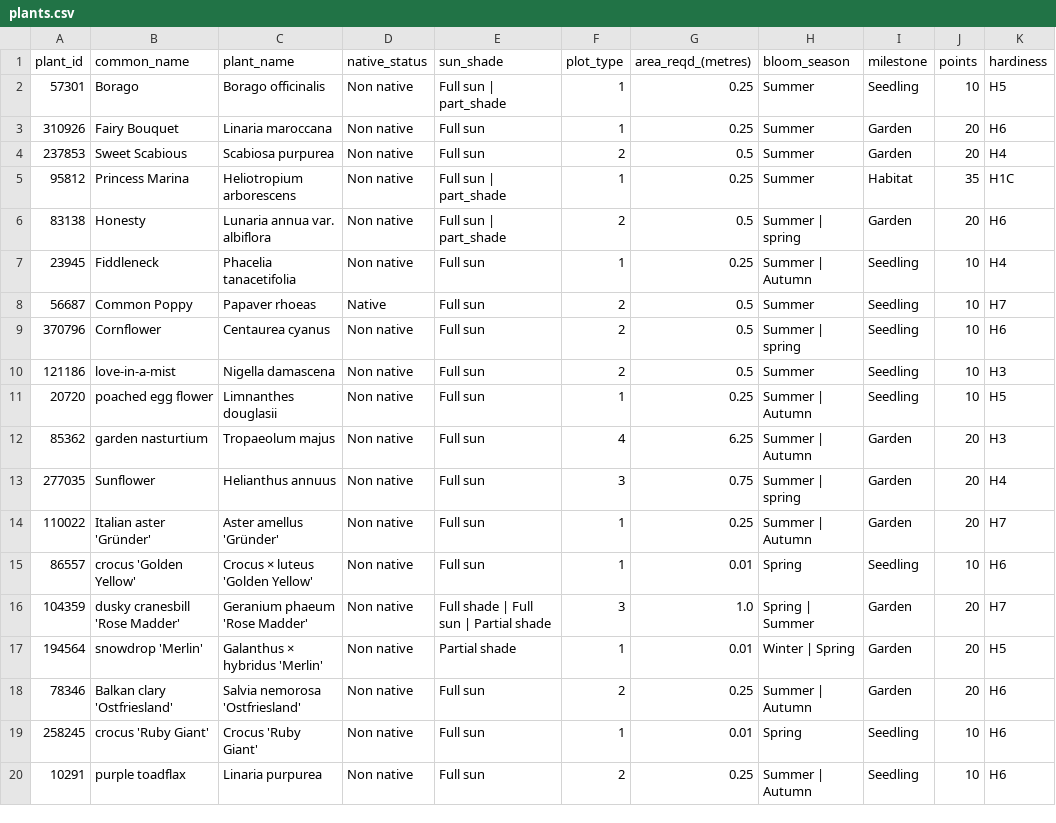
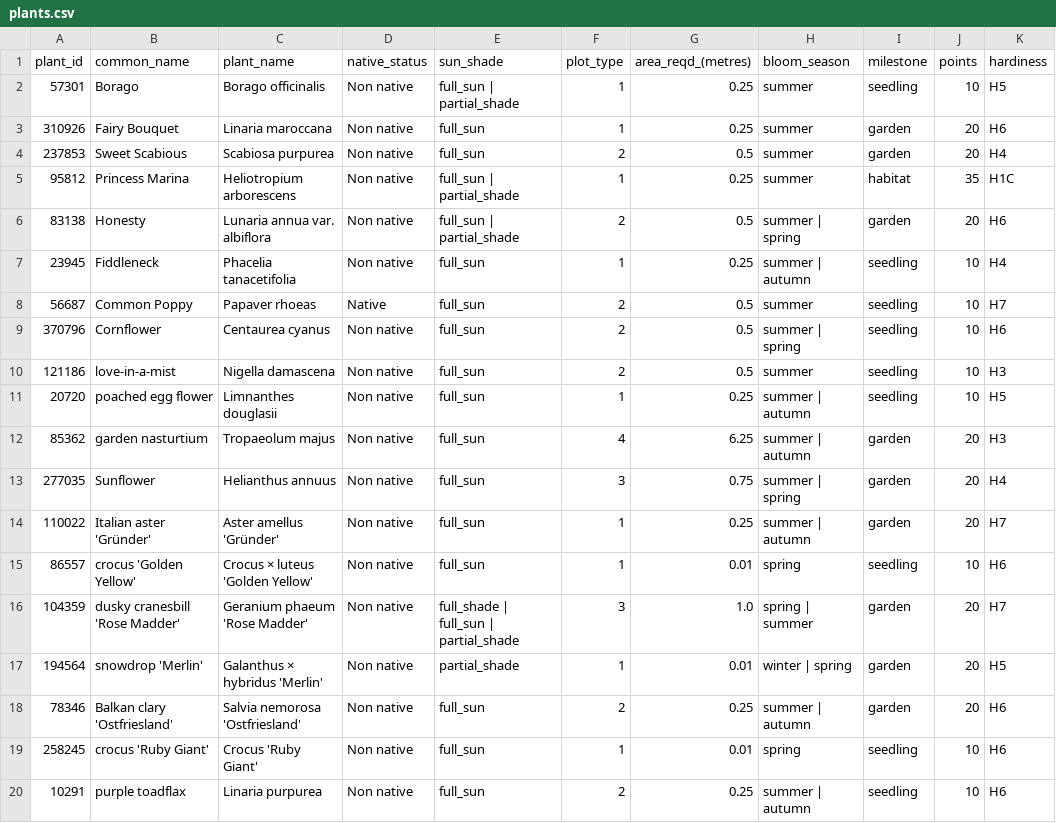
Before and after one commit to shaizaiqubal/apiary, a CSV file: data/plants.csv, drawn as a sheet; only a part is shown; the diff covers the shown part only; the diff names each change by its address in the sheet, - before the commit and + after, or states it on an @@ line.

Commit message:
fix: normalized csv values

```diff
--- a/data/plants.csv
+++ b/data/plants.csv
-E2 (sun_shade): Full sun | part_shade
+E2 (sun_shade): full_sun | partial_shade
-H2:H5 (bloom_season): Summer
+H2:H5 (bloom_season): summer
-I2 (milestone): Seedling
+I2 (milestone): seedling
-E3:E4 (sun_shade): Full sun
+E3:E4 (sun_shade): full_sun
-I3:I4 (milestone): Garden
+I3:I4 (milestone): garden
-E5:E6 (sun_shade): Full sun | part_shade
+E5:E6 (sun_shade): full_sun | partial_shade
-I5 (milestone): Habitat
+I5 (milestone): habitat
-H6 (bloom_season): Summer | spring
+H6 (bloom_season): summer | spring
-I6 (milestone): Garden
+I6 (milestone): garden
-E7:E15 (sun_shade): Full sun
+E7:E15 (sun_shade): full_sun
-H7 (bloom_season): Summer | Autumn
+H7 (bloom_season): summer | autumn
-I7:I11 (milestone): Seedling
+I7:I11 (milestone): seedling
-H8 (bloom_season): Summer
+H8 (bloom_season): summer
-H9 (bloom_season): Summer | spring
+H9 (bloom_season): summer | spring
-H10 (bloom_season): Summer
+H10 (bloom_season): summer
-H11:H12 (bloom_season): Summer | Autumn
+H11:H12 (bloom_season): summer | autumn
-I12:I14 (milestone): Garden
+I12:I14 (milestone): garden
-H13 (bloom_season): Summer | spring
+H13 (bloom_season): summer | spring
-H14 (bloom_season): Summer | Autumn
+H14 (bloom_season): summer | autumn
-H15 (bloom_season): Spring
+H15 (bloom_season): spring
-I15 (milestone): Seedling
+I15 (milestone): seedling
-E16 (sun_shade): Full shade | Full sun | Partial shade
+E16 (sun_shade): full_shade | full_sun | partial_shade
-H16 (bloom_season): Spring | Summer
+H16 (bloom_season): spring | summer
-I16:I18 (milestone): Garden
+I16:I18 (milestone): garden
-E17 (sun_shade): Partial shade
+E17 (sun_shade): partial_shade
-H17 (bloom_season): Winter | Spring
+H17 (bloom_season): winter | spring
-E18:E20 (sun_shade): Full sun
+E18:E20 (sun_shade): full_sun
-H18 (bloom_season): Summer | Autumn
+H18 (bloom_season): summer | autumn
-H19 (bloom_season): Spring
+H19 (bloom_season): spring
-I19:I20 (milestone): Seedling
+I19:I20 (milestone): seedling
-H20 (bloom_season): Summer | Autumn
+H20 (bloom_season): summer | autumn
```
Also changed, not shown: 102 edited cells elsewhere in this file, data/nesting.csv, data/species.csv.
